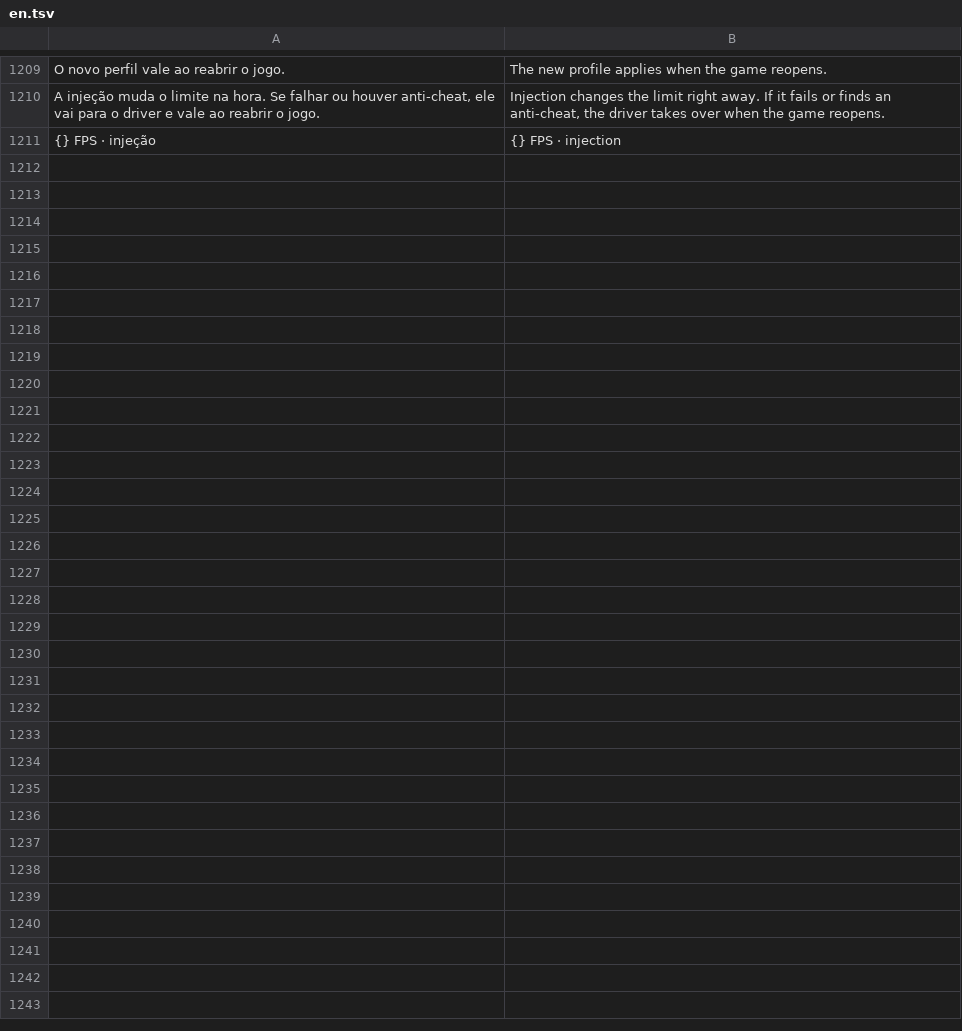
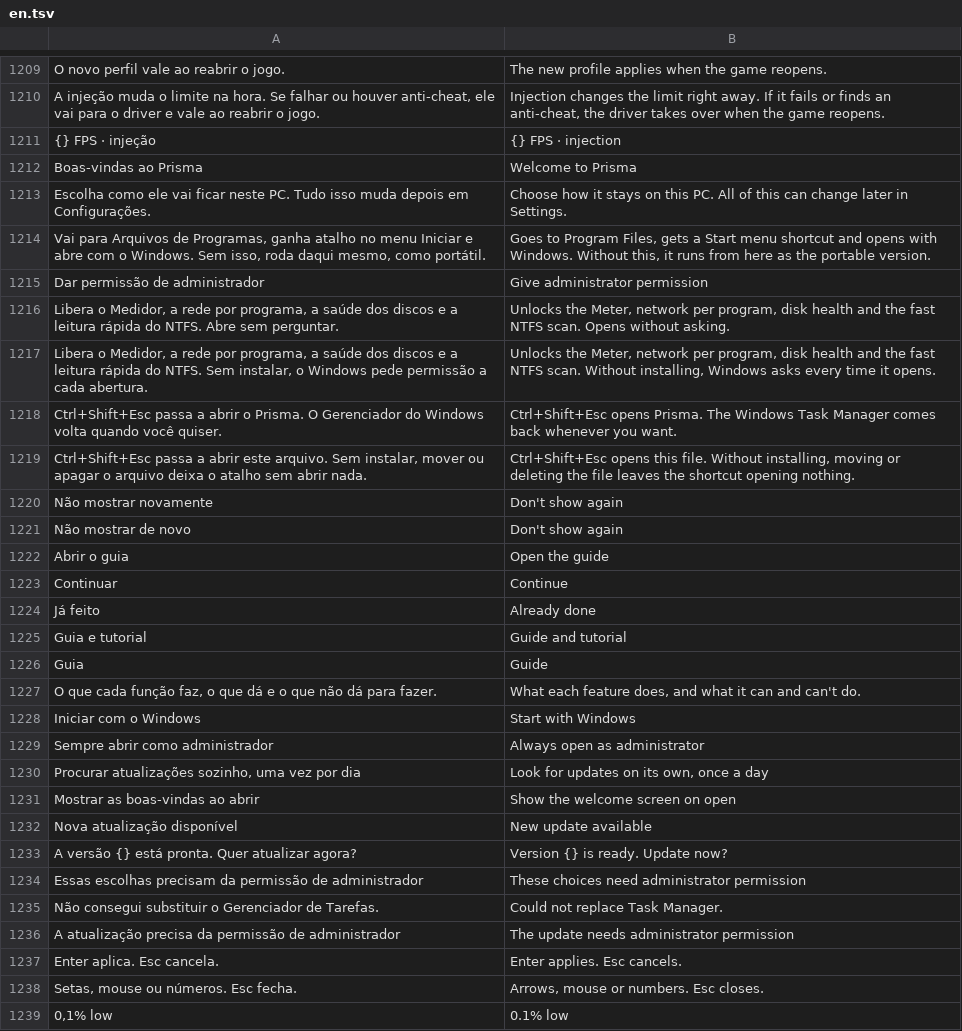
Before and after one commit to maliquem/Prisma, a TSV file: res/en.tsv, drawn as a sheet; only a part is shown, gaps mark what is left out.

```diff
--- a/res/en.tsv
+++ b/res/en.tsv
@@ -1211 +1211,29 @@ A injeção muda o limite na hora. Se falhar ou houver anti-cheat, ele vai para
 {} FPS · injeção	{} FPS · injection
+Boas-vindas ao Prisma	Welcome to Prisma
+Escolha como ele vai ficar neste PC. Tudo isso muda depois em Configurações.	Choose how it stays on this PC. All of this can change later in Settings.
+Vai para Arquivos de Programas, ganha atalho no menu Iniciar e abre com o Windows. Sem isso, roda daqui mesmo, como portátil.	Goes to Program Files, gets a Start menu shortcut and opens with Windows. Without this, it runs from here as the portable version.
+Dar permissão de administrador	Give administrator permission
+Libera o Medidor, a rede por programa, a saúde dos discos e a leitura rápida do NTFS. Abre sem perguntar.	Unlocks the Meter, network per program, disk health and the fast NTFS scan. Opens without asking.
+Libera o Medidor, a rede por programa, a saúde dos discos e a leitura rápida do NTFS. Sem instalar, o Windows pede permissão a cada abertura.	Unlocks the Meter, network per program, disk health and the fast NTFS scan. Without installing, Windows asks every time it opens.
+Ctrl+Shift+Esc passa a abrir o Prisma. O Gerenciador do Windows volta quando você quiser.	Ctrl+Shift+Esc opens Prisma. The Windows Task Manager comes back whenever you want.
+Ctrl+Shift+Esc passa a abrir este arquivo. Sem instalar, mover ou apagar o arquivo deixa o atalho sem abrir nada.	Ctrl+Shift+Esc opens this file. Without installing, moving or deleting the file leaves the shortcut opening nothing.
+Não mostrar novamente	Don't show again
+Não mostrar de novo	Don't show again
+Abrir o guia	Open the guide
+Continuar	Continue
+Já feito	Already done
+Guia e tutorial	Guide and tutorial
+Guia	Guide
+O que cada função faz, o que dá e o que não dá para fazer.	What each feature does, and what it can and can't do.
+Iniciar com o Windows	Start with Windows
+Sempre abrir como administrador	Always open as administrator
+Procurar atualizações sozinho, uma vez por dia	Look for updates on its own, once a day
+Mostrar as boas-vindas ao abrir	Show the welcome screen on open
+Nova atualização disponível	New update available
+A versão {} está pronta. Quer atualizar agora?	Version {} is ready. Update now?
+Essas escolhas precisam da permissão de administrador	These choices need administrator permission
+Não consegui substituir o Gerenciador de Tarefas.	Could not replace Task Manager.
+A atualização precisa da permissão de administrador	The update needs administrator permission
+Enter aplica. Esc cancela.	Enter applies. Esc cancels.
+Setas, mouse ou números. Esc fecha.	Arrows, mouse or numbers. Esc closes.
+0,1% low	0.1% low
```
Also changed, not shown: 31 other files.
